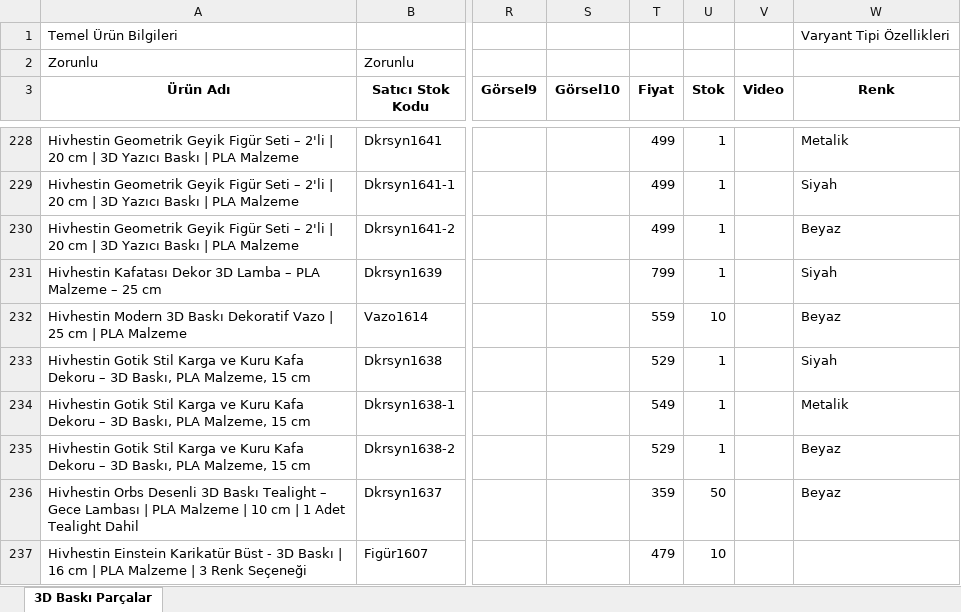
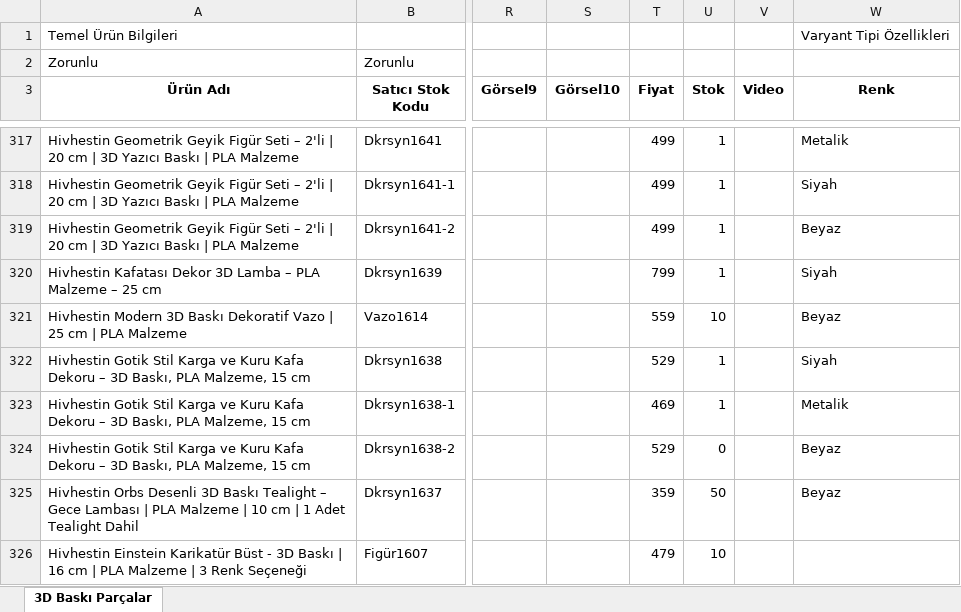
Before and after one commit to mr-aydemir/ai-amazona, an Excel workbook: hepsiburada/hepsiburada_urunler_unique_skus.xlsx, sheet 3D Baskı Parçalar, drawn as a sheet; only a part is shown, gaps mark what is left out; values as stored, in another font and other column widths than the file's, no borders; addresses are those after the commit; the diff covers the shown part only; the diff names each change by its address in the sheet, - before the commit and + after, or states it on an @@ line.

```diff
--- a/hepsiburada/hepsiburada_urunler_unique_skus.xlsx (sheet 3D Baskı Parçalar)
+++ b/hepsiburada/hepsiburada_urunler_unique_skus.xlsx (sheet 3D Baskı Parçalar)
-T323 (Fiyat): 549
+T323 (Fiyat): 469
-U324 (Stok): 1
+U324 (Stok): 0
```
Also changed, not shown: 89 added rows and 84 edited cells elsewhere in this sheet, hepsiburada/3D-Baski-Parcalar.xlsx, 25 other files.
